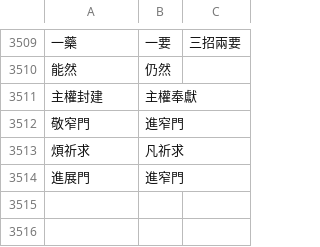
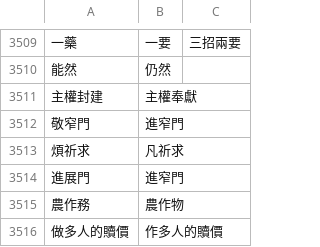
Before and after one commit to Enoooch0921/Srt-Christian-vocabulary-replacement, a CSV file: keywords.csv, drawn as a sheet; only a part is shown, gaps mark what is left out; the diff names each change by its address in the sheet, - before the commit and + after, or states it on an @@ line.

Commit message:
Update keywords.csv

```diff
--- a/keywords.csv
+++ b/keywords.csv
+row 3515: 農作務 | 農作物
+row 3516: 做多人的贖價 | 作多人的贖價
```
